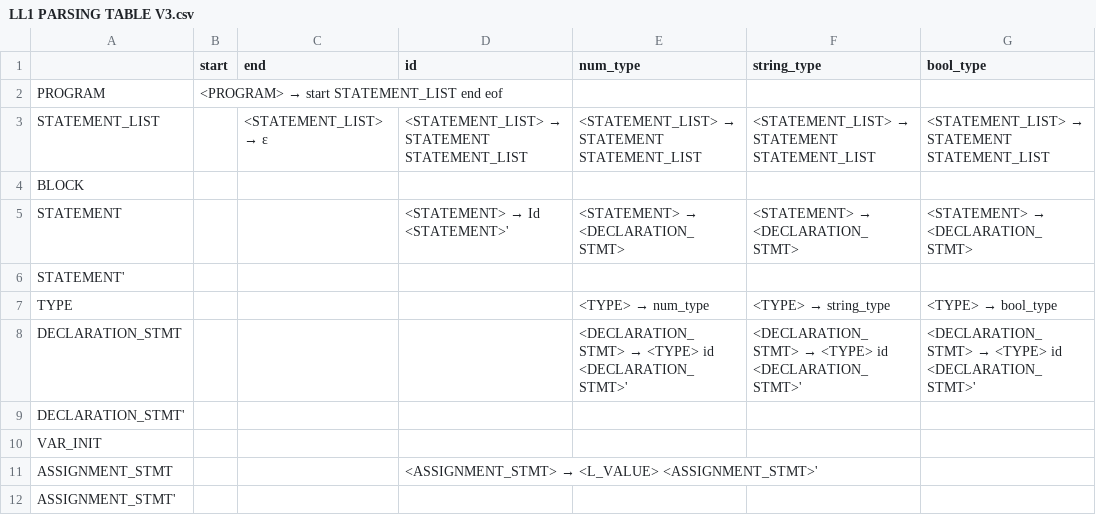
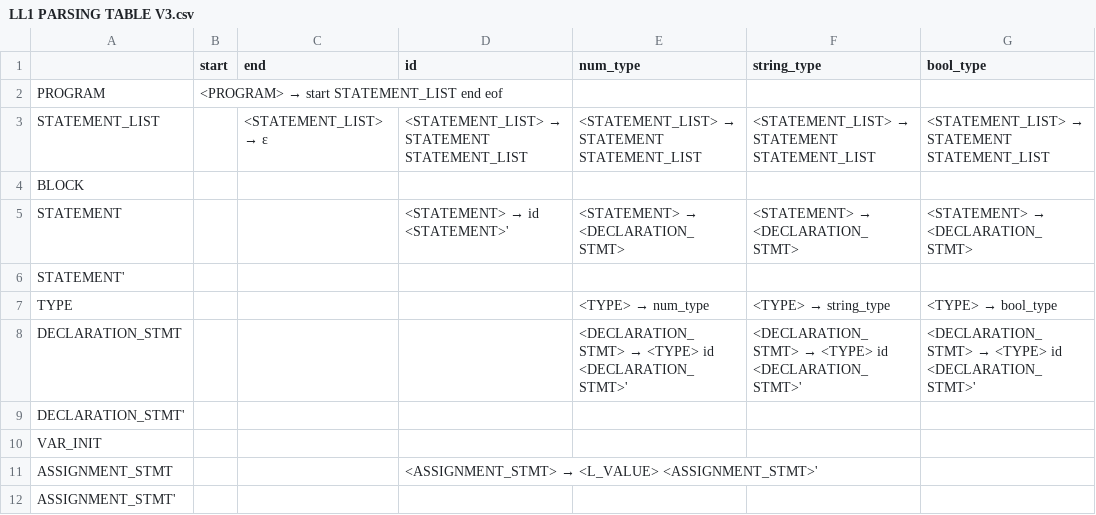
Before and after one commit to dwknesho/MCLANG, a CSV file: src/parser/LL1 PARSING TABLE V3.csv, drawn as a sheet; only a part is shown; the diff names each change by its address in the sheet, - before the commit and + after, or states it on an @@ line.

Commit message:
modified:   src/grtree/TreeCanvas.java 	modified:   src/main/Interpreter.java 	modified:   src/parser/LL1 PARSING TABLE V3.csv 	modified:   src/parser/ParseTable.java 	modified:   src/parser/Parser.java

```diff
--- a/src/parser/LL1 PARSING TABLE V3.csv
+++ b/src/parser/LL1 PARSING TABLE V3.csv
@@ D5 (id): <STATEMENT> → Id <STATEMENT>' → <STATEMENT> → id <STATEMENT>' @@
```
Also changed, not shown: 6 other files.
